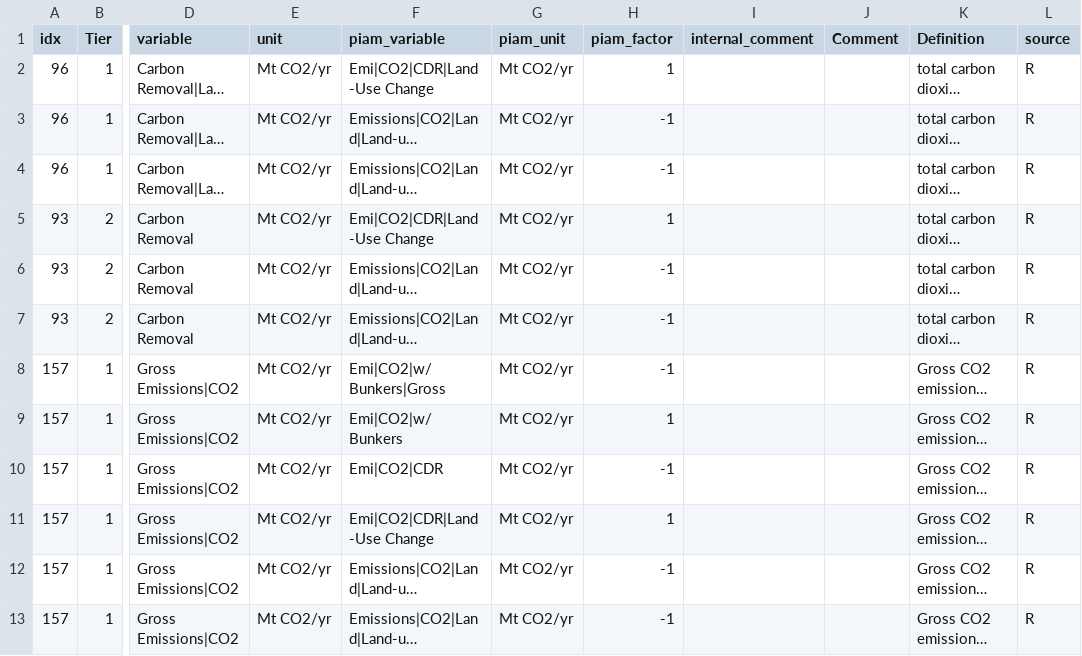
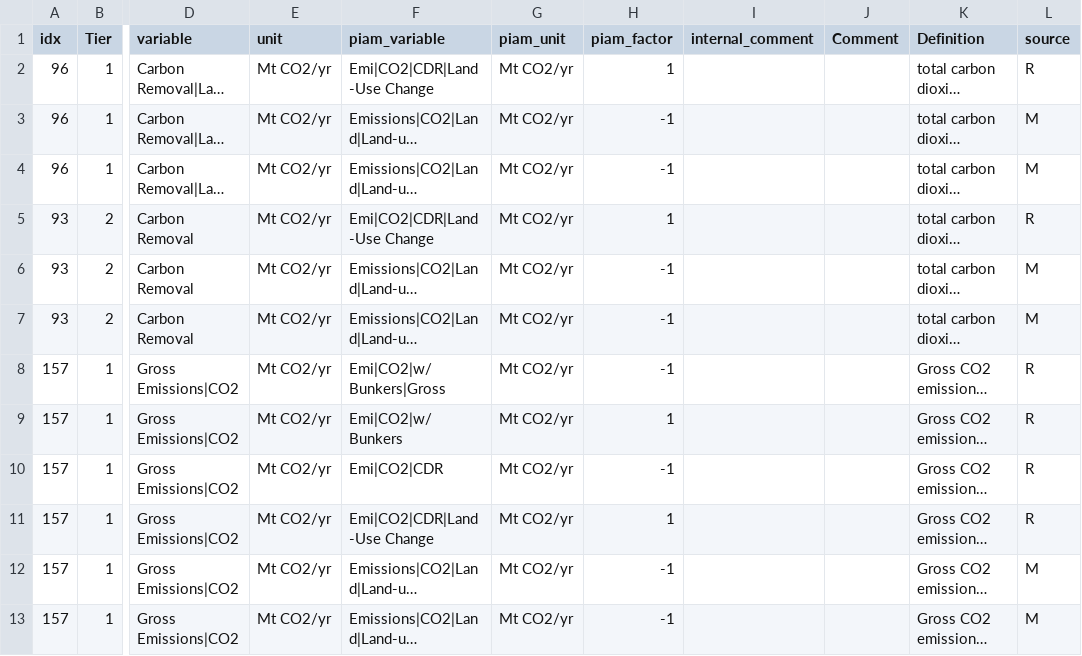
Before and after one commit to tonnrueter/piamInterfaces, a CSV file: inst/mappings/mapping_NAVIGATE_coupled.csv, drawn as a sheet; only a part is shown, gaps mark what is left out; long unchanged cells end in …; the diff names each change by its address in the sheet, - before the commit and + after, or states it on an @@ line.

```diff
--- a/inst/mappings/mapping_NAVIGATE_coupled.csv
+++ b/inst/mappings/mapping_NAVIGATE_coupled.csv
-L3:L4 (source): R
+L3:L4 (source): M
-L6:L7 (source): R
+L6:L7 (source): M
-L12:L13 (source): R
+L12:L13 (source): M
```
Also changed, not shown: inst/mappings/mapping_ARIADNE.csv, 7 other files.
